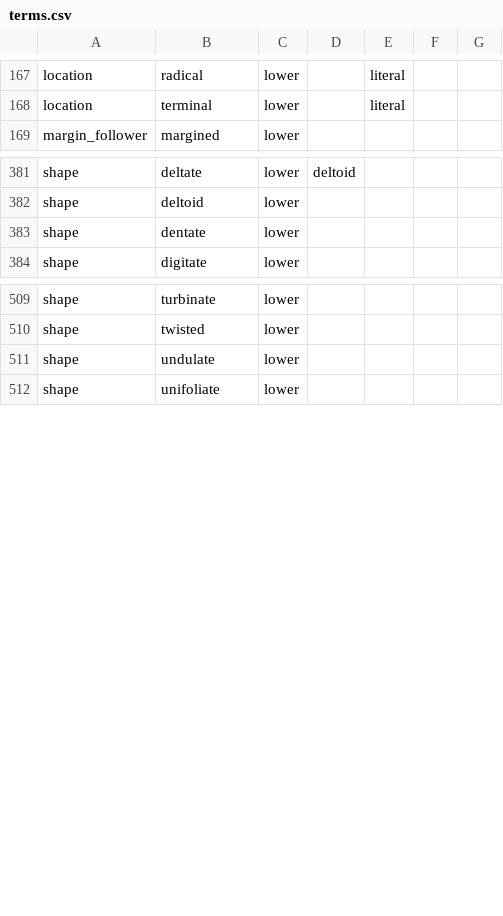
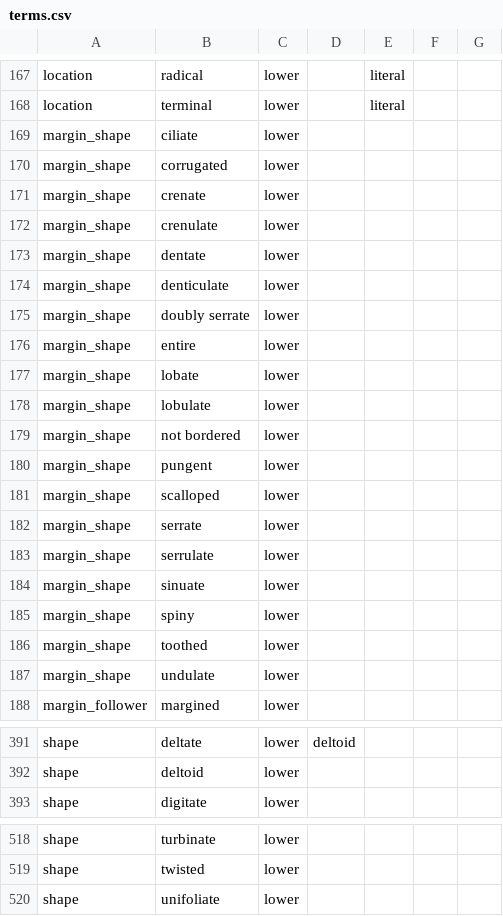
Before and after one commit to rafelafrance/traiter_efloras, a CSV file: efloras/vocabulary/terms.csv, drawn as a sheet; only a part is shown, gaps mark what is left out; removed rows and columns are numbered as before the commit, all else as after; the diff names each change by its address in the sheet, - before the commit and + after, or states it on an @@ line.

Commit message:
Added more margin terms

```diff
--- a/efloras/vocabulary/terms.csv
+++ b/efloras/vocabulary/terms.csv
@@ row 174 moved to row 169: margin_shape @@
@@ row 175 moved to row 170: margin_shape @@
@@ row 176 moved to row 171: margin_shape @@
+row 172: margin_shape | crenulate | lower
+row 173: margin_shape | dentate | lower
@@ row 177 moved to row 174: margin_shape @@
+row 175: margin_shape | doubly serrate | lower
+row 176: margin_shape | entire | lower
+row 177: margin_shape | lobate | lower
+row 178: margin_shape | lobulate | lower
@@ row 178 moved to row 179: margin_shape @@
+row 180: margin_shape | pungent | lower
@@ row 179 moved to row 181: margin_shape @@
@@ row 180 moved to row 182: margin_shape @@
+row 183: margin_shape | serrulate | lower
@@ row 181 moved to row 184: margin_shape @@
+row 185: margin_shape | spiny | lower
@@ row 182 moved to row 186: margin_shape @@
+row 187: margin_shape | undulate | lower
-row 383: shape | dentate | lower
-row 511: shape | undulate | lower
```
